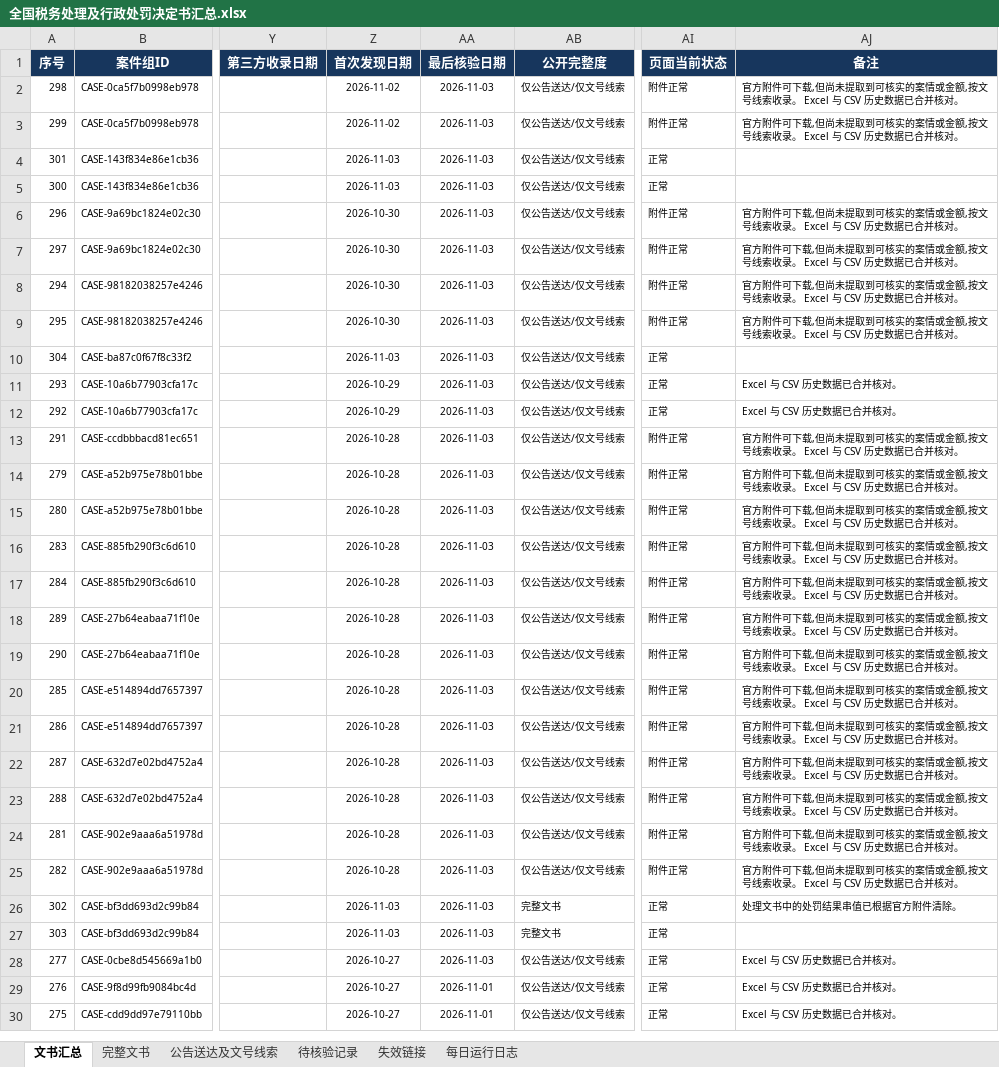
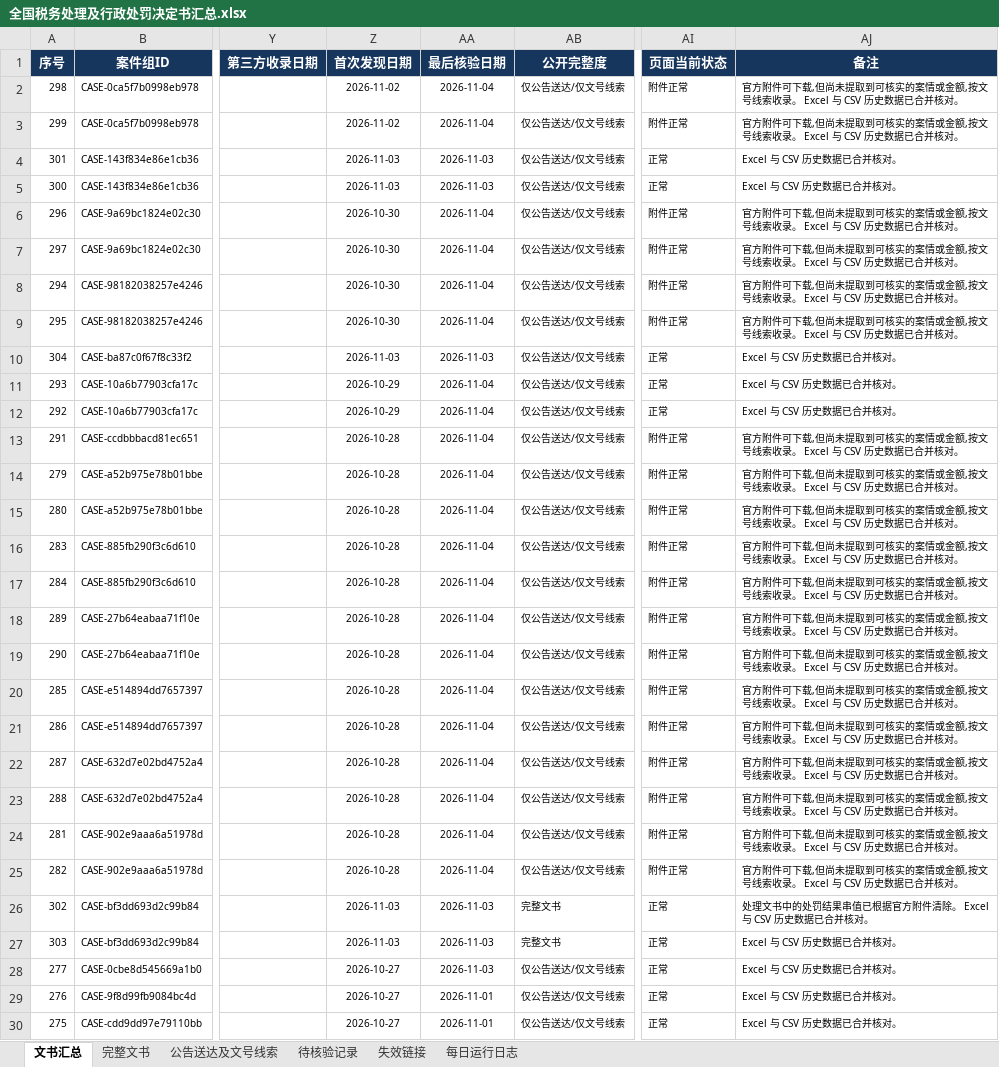
Before and after one commit to SakuraWu21/national-tax-decisions, an Excel workbook: data/全国税务处理及行政处罚决定书汇总.xlsx, sheet 文书汇总, drawn as a sheet; only a part is shown, gaps mark what is left out; values as stored, in another font and other column widths than the file's, no borders; conditional formats not drawn; the diff covers the shown part only; the diff names each change by its address in the sheet, - before the commit and + after, or states it on an @@ line.

```diff
--- a/data/全国税务处理及行政处罚决定书汇总.xlsx (sheet 文书汇总)
+++ b/data/全国税务处理及行政处罚决定书汇总.xlsx (sheet 文书汇总)
-AA2:AA3 (最后核验日期): 2026-11-03
+AA2:AA3 (最后核验日期): 2026-11-04
-AJ4:AJ5 (备注): (empty)
+AJ4:AJ5 (备注): Excel 与 CSV 历史数据已合并核对。
-AA6:AA9 (最后核验日期): 2026-11-03
+AA6:AA9 (最后核验日期): 2026-11-04
-AJ10 (备注): (empty)
+AJ10 (备注): Excel 与 CSV 历史数据已合并核对。
-AA11:AA25 (最后核验日期): 2026-11-03
+AA11:AA25 (最后核验日期): 2026-11-04
-AJ26 (备注): 处理文书中的处罚结果串值已根据官方附件清除。
+AJ26 (备注): 处理文书中的处罚结果串值已根据官方附件清除。 Excel 与 CSV 历史数据已合并核对。
-AJ27 (备注): (empty)
+AJ27 (备注): Excel 与 CSV 历史数据已合并核对。
```
Also changed, not shown: 27 edited cells elsewhere in this sheet, sheet 公告送达及文号线索, sheet 每日运行日志, sheet 完整文书, sheet 失效链接, sheet 待核验记录, public/downloads/全国税务处理及行政处罚决定书汇总.xlsx, 8 other files.
